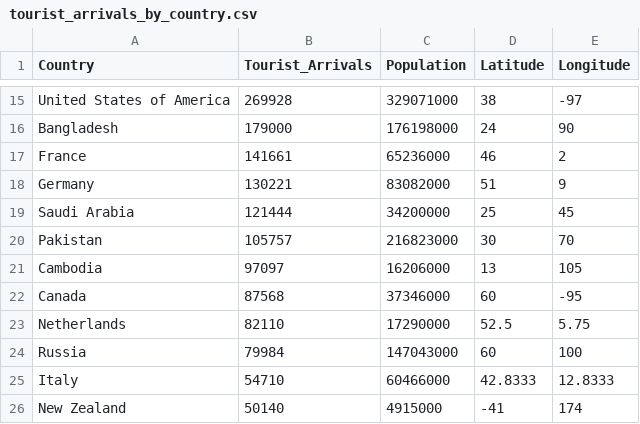
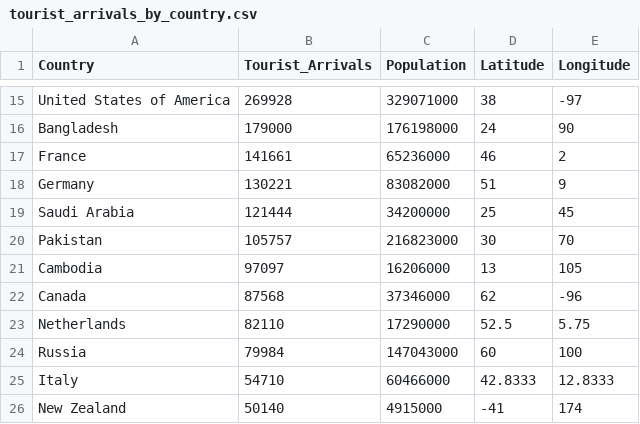
Before and after one commit to yewwai/FIT3179, a CSV file: Visualisation2/data/tourist_arrivals_by_country.csv, drawn as a sheet; only a part is shown, gaps mark what is left out.

Commit message:
Update tourist_arrivals_by_country.csv

```diff
--- a/Visualisation2/data/tourist_arrivals_by_country.csv
+++ b/Visualisation2/data/tourist_arrivals_by_country.csv
@@ -21,3 +21,3 @@ Pakistan,105757,216823000,30,70
 Cambodia,97097,16206000,13,105
-Canada,87568,37346000,60,-95
+Canada,87568,37346000,62,-96
 Netherlands,82110,17290000,52.5,5.75
```
